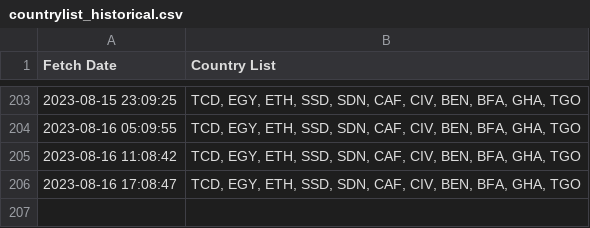
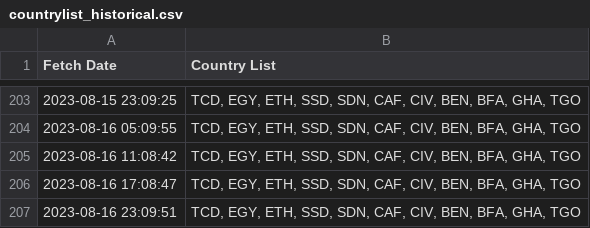
Before and after one commit to rvibek/countrylist, a CSV file: countrylist_historical.csv, drawn as a sheet; only a part is shown, gaps mark what is left out; the diff names each change by its address in the sheet, - before the commit and + after, or states it on an @@ line.

```diff
--- a/countrylist_historical.csv
+++ b/countrylist_historical.csv
+row 207: 2023-08-16 23:09:51 | TCD, EGY, ETH, SSD, SDN, CAF, CIV, BEN, BFA, GHA, TGO
```
